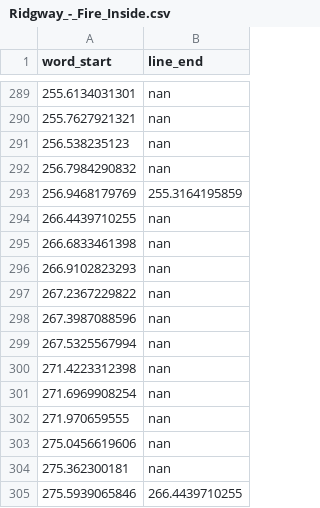
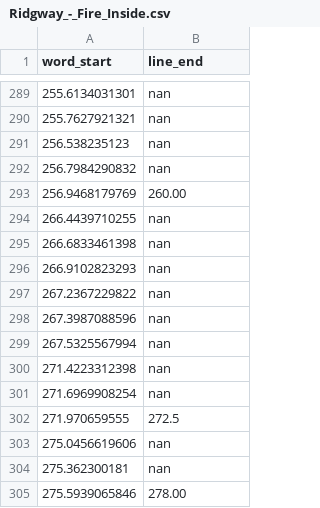
Before and after one commit to f90/jamendolyrics, a CSV file: annotations/words/Ridgway_-_Fire_Inside.csv, drawn as a sheet; only a part is shown, gaps mark what is left out.

```diff
--- a/annotations/words/Ridgway_-_Fire_Inside.csv
+++ b/annotations/words/Ridgway_-_Fire_Inside.csv
@@ -292,3 +292,3 @@ word_start,line_end
 256.7984290832,nan
-256.9468179769,255.3164195859
+256.9468179769,260.00
 266.4439710255,nan
@@ -301,5 +301,5 @@ word_start,line_end
 271.6969908254,nan
-271.970659555,nan
+271.970659555,272.5
 275.0456619606,nan
 275.362300181,nan
-275.5939065846,266.4439710255
+275.5939065846,278.00
```
Also changed, not shown: annotations/words/Color_Out_-_Falling_Star.csv, annotations/words/Cortez_-_Feel__Stripped_.csv, 6 other files.
